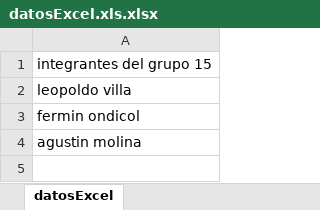
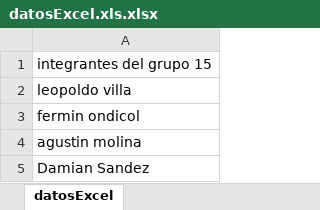
Before and after one commit to xKazune/TPE-TIO15, an Excel workbook: datosExcel.xls.xlsx, sheet datosExcel, drawn as a sheet; values as stored, in another font and other column widths than the file's, no borders; charts and pictures not drawn; the diff names each change by its address in the sheet, - before the commit and + after, or states it on an @@ line.

Commit message:
Agregue mis datos al excel.

```diff
--- a/datosExcel.xls.xlsx (sheet datosExcel)
+++ b/datosExcel.xls.xlsx (sheet datosExcel)
+row 5: Damian Sandez
```
Also changed, not shown: charts or pictures.
